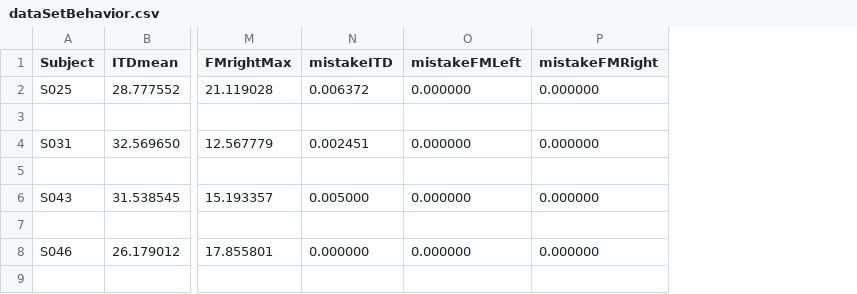
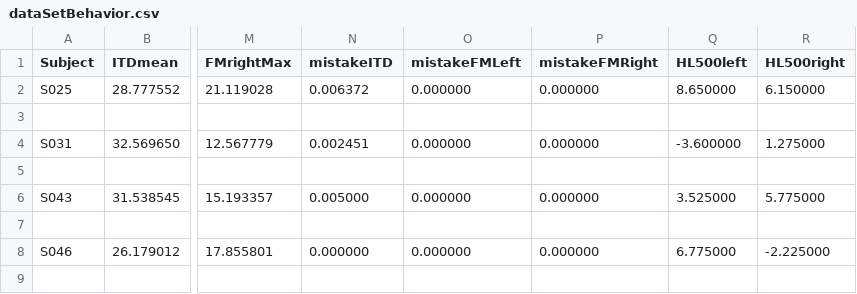
Before and after one commit to AgudemuBorjigan/BehaviorDataAnalysis, a CSV file: dataSetBehavior.csv, drawn as a sheet; only a part is shown, gaps mark what is left out; the diff names each change by its address in the sheet, - before the commit and + after, or states it on an @@ line.

```diff
--- a/dataSetBehavior.csv
+++ b/dataSetBehavior.csv
+column Q (HL500left), rows 2-8: 8.650000 |  | -3.600000 |  | 3.525000 |  | 6.775000
+column R (HL500right), rows 2-8: 6.150000 |  | 1.275000 |  | 5.775000 |  | -2.225000
```
Also changed, not shown: 2 other files.
